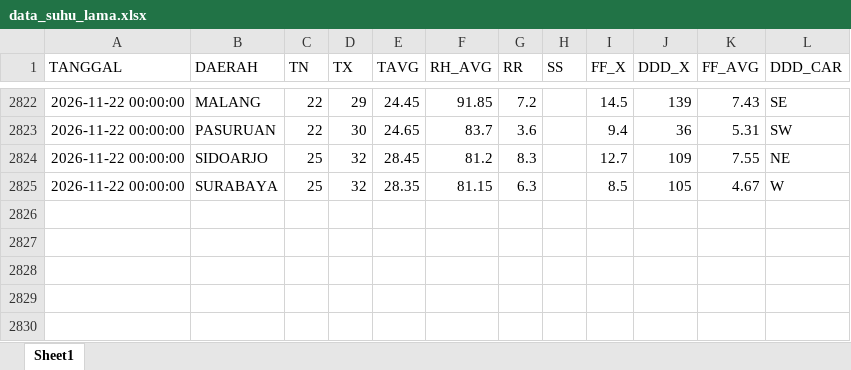
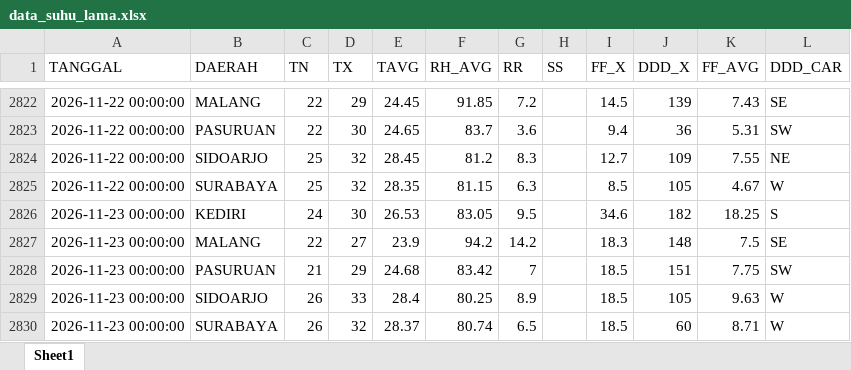
Before and after one commit to Sopayyy02/data_suhu_jatim, an Excel workbook: data/data_suhu_lama.xlsx, sheet Sheet1, drawn as a sheet; only a part is shown, gaps mark what is left out; values as stored, in another font and other column widths than the file's, no borders; the diff names each change by its address in the sheet, - before the commit and + after, or states it on an @@ line.

```diff
--- a/data/data_suhu_lama.xlsx (sheet Sheet1)
+++ b/data/data_suhu_lama.xlsx (sheet Sheet1)
+row 2826: 2026-11-23 00:00:00 | KEDIRI | 24 | 30 | 26.53 | 83.05 | 9.5 |  | 34.6 | 182 | 18.25 | S
+row 2827: 2026-11-23 00:00:00 | MALANG | 22 | 27 | 23.9 | 94.2 | 14.2 |  | 18.3 | 148 | 7.5 | SE
+row 2828: 2026-11-23 00:00:00 | PASURUAN | 21 | 29 | 24.68 | 83.42 | 7 |  | 18.5 | 151 | 7.75 | SW
+row 2829: 2026-11-23 00:00:00 | SIDOARJO | 26 | 33 | 28.4 | 80.25 | 8.9 |  | 18.5 | 105 | 9.63 | W
+row 2830: 2026-11-23 00:00:00 | SURABAYA | 26 | 32 | 28.37 | 80.74 | 6.5 |  | 18.5 | 60 | 8.71 | W
```
